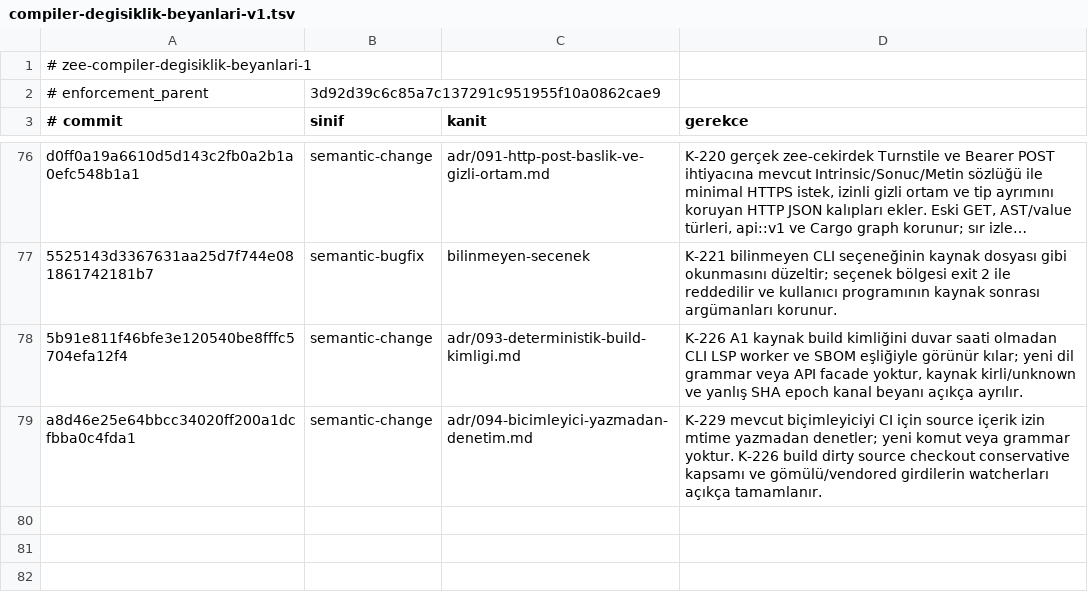
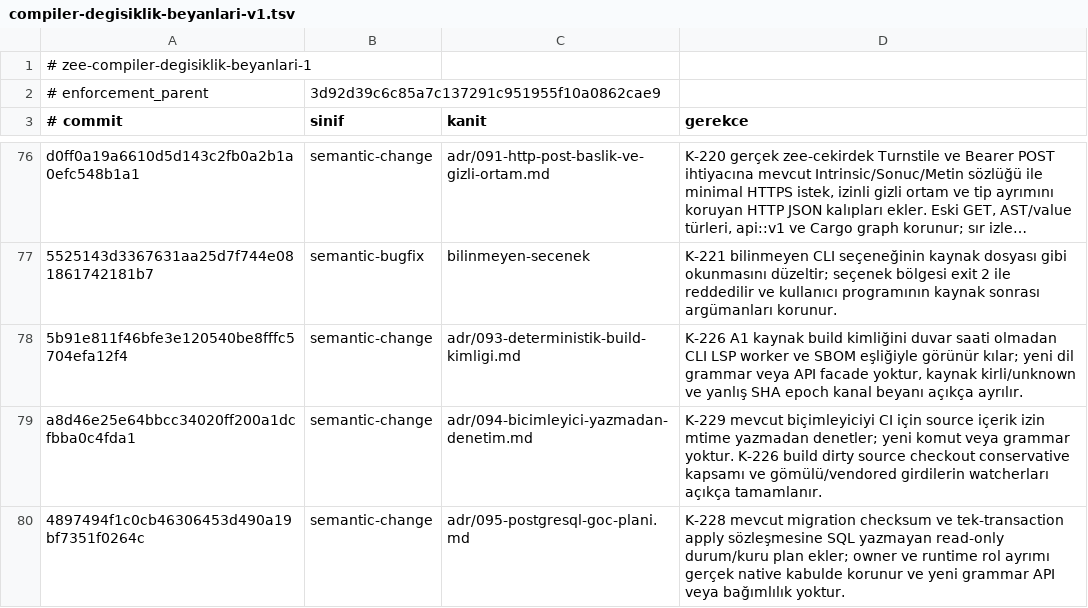
Before and after one commit to merbay-erp/zee, a TSV file: docs/compiler-degisiklik-beyanlari-v1.tsv, drawn as a sheet; only a part is shown, gaps mark what is left out; long unchanged cells end in …; the diff names each change by its address in the sheet, - before the commit and + after, or states it on an @@ line.

```diff
--- a/docs/compiler-degisiklik-beyanlari-v1.tsv
+++ b/docs/compiler-degisiklik-beyanlari-v1.tsv
+row 80: 4897494f1c0cb46306453d490a19bf7351f0264c | semantic-change | adr/095-postgresql-goc-plani.md | K-228 mevcut migration checksum ve tek-transaction apply sözleşmesine SQL yazmayan read-only durum/kuru plan ekler; owner ve runtime rol ayrımı gerçek native kabulde korunur ve yeni grammar API veya bağımlılık yoktur.
```
Also changed, not shown: docs/core-freeze-beyanlari-v1.tsv.
